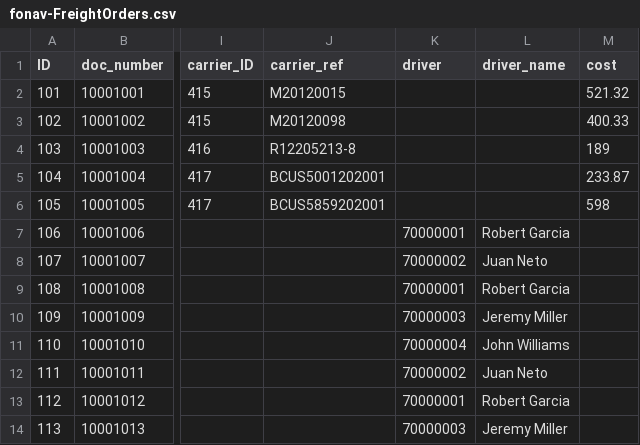
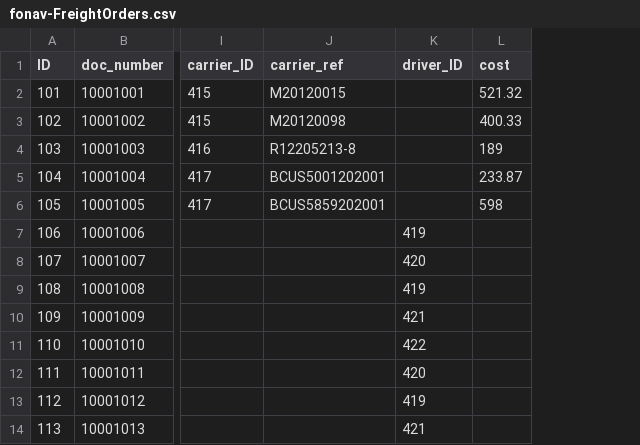
Before and after one commit to alexalmeidabr/CAP-FreightOrder, a CSV file: db/data/fonav-FreightOrders.csv, drawn as a sheet; only a part is shown, gaps mark what is left out; removed rows and columns are numbered as before the commit, all else as after; the diff names each change by its address in the sheet, - before the commit and + after, or states it on an @@ line.

Commit message:
Adding Driver Info with issues

```diff
--- a/db/data/fonav-FreightOrders.csv
+++ b/db/data/fonav-FreightOrders.csv
-column K (driver), rows 7-14: 70000001 | 70000002 | 70000001 | 70000003 | 70000004 | 70000002 | 70000001 | 70000003
-column L (driver_name), rows 7-14: Robert Garcia | Juan Neto | Robert Garcia | Jeremy Miller | John Williams | Juan Neto | Robert Garcia | Jeremy Miller
+column K (driver_ID), rows 7-14: 419 | 420 | 419 | 421 | 422 | 420 | 419 | 421
```
Also changed, not shown: db/data/fonav-BusinessPartners.csv, 3 other files.
